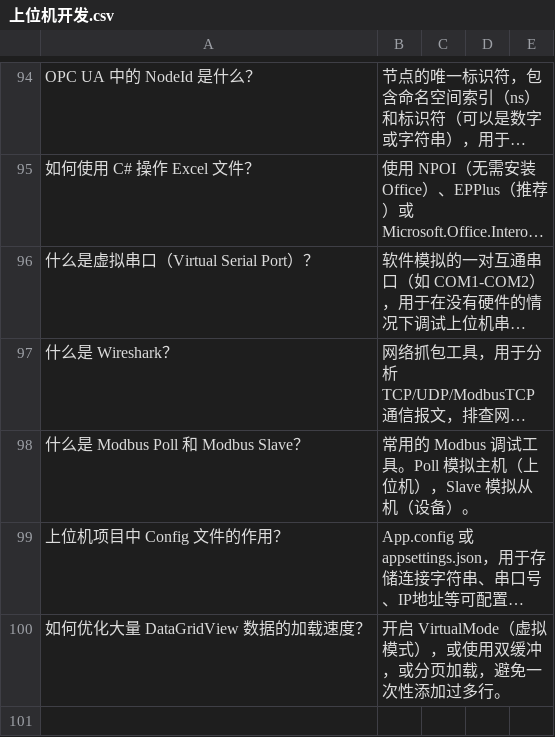
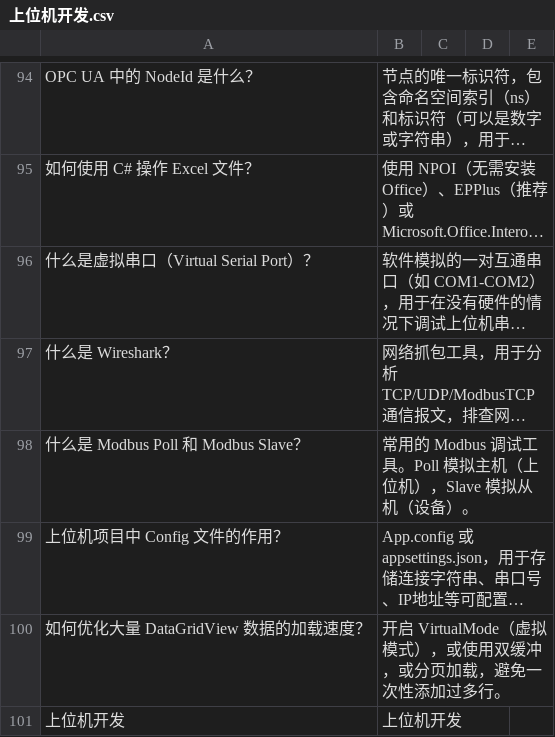
Before and after one commit to peixiaobin/flashcards, a CSV file: data/上位机开发.csv, drawn as a sheet; only a part is shown, gaps mark what is left out; long unchanged cells end in …; the diff names each change by its address in the sheet, - before the commit and + after, or states it on an @@ line.

Commit message:
Update 上位机开发.csv

```diff
--- a/data/上位机开发.csv
+++ b/data/上位机开发.csv
+row 101: 上位机开发 | 上位机开发
```
